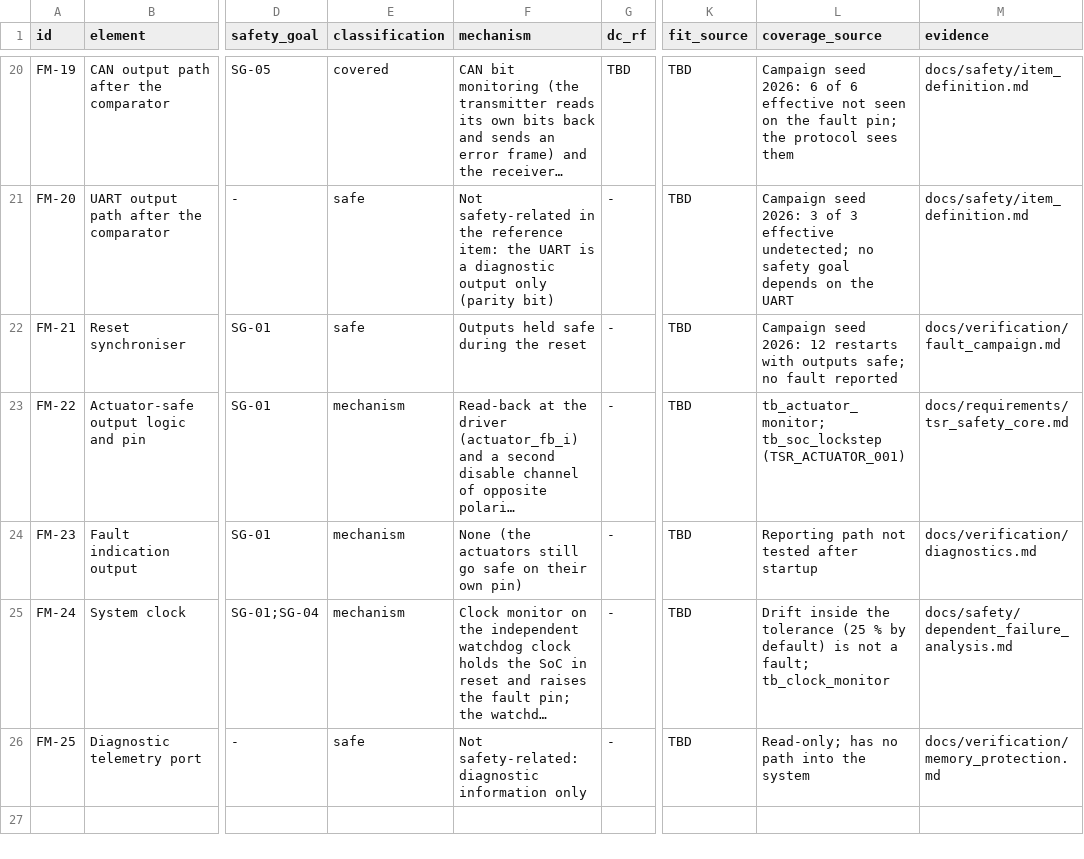
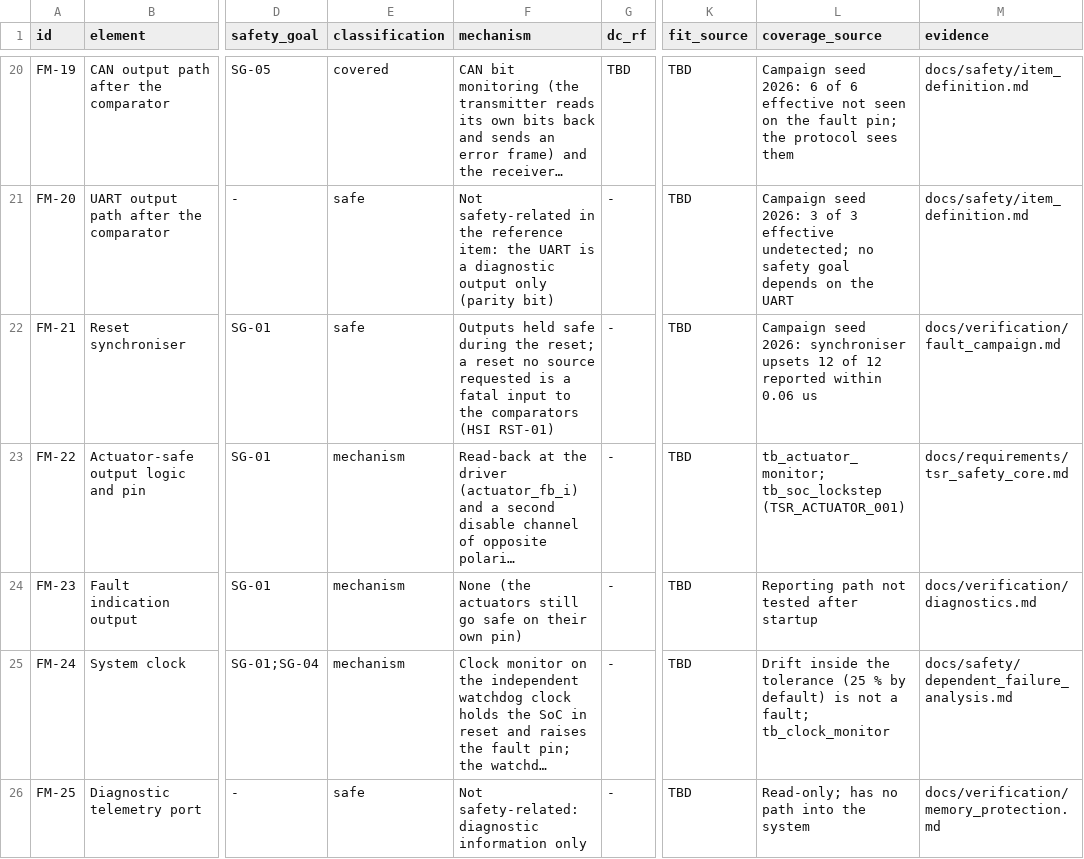
Before and after one commit to Coastrnaut/lockstep-rv32-soc, a CSV file: docs/safety/fmeda_inputs.csv, drawn as a sheet; only a part is shown, gaps mark what is left out; long unchanged cells end in …; the diff covers the shown part only; the diff names each change by its address in the sheet, - before the commit and + after, or states it on an @@ line.

Commit message:
feat: compare the cores' retirements in the RTL; report a reset nobody asked for
retire_comparator (rtl/soc, since it uses NEORV32's trace record) delays
core A's retirement record by the cores' two-clock offset and compares
it with core B's every clock while core B is out of reset: whether an
instruction retired and, for one that did, the instruction, both PCs,
trap, interrupt, destination register, its data and CSR write data. A
difference is a fatal input to the comparators (HSI FLT-05,
TSR_LOCKSTEP_046). The trace ports are always on; g_trace_en is gone.

The top also flags the cores' reset falling while every reset request
is still high: an upset in their synchroniser, which restarted the
cores with nothing reported. It is a fatal input too, cleared only by a
cold reset (HSI RST-01, TSR_RESET_002).

The campaign's 35 latent faults are now detected at the instruction,
including the common-cause flip that hit a dependent lui and addi in
the two cores, and every synchroniser upset is reported: 146 of 157
effective faults detected, none latent. 340 tests pass on GHDL and
xsim, 333 compared identical; coverage 1,260 statement lines and 882
branch outcomes, 100 %, nothing waived; 472 mutants, the 9 new ones
killed.

```diff
--- a/docs/safety/fmeda_inputs.csv
+++ b/docs/safety/fmeda_inputs.csv
-F22 (mechanism): …during the reset
+F22 (mechanism): …during the reset; a reset no source requested is a fatal input to the comparators (HSI RST-01)
-L22 (coverage_source): …seed 2026: 12 restarts with outputs safe; no fault reported
+L22 (coverage_source): …seed 2026: synchroniser upsets 12 of 12 reported within 0.06 us
```
Also changed, not shown: 1 added row and 6 edited cells elsewhere in this file, 25 other files.
